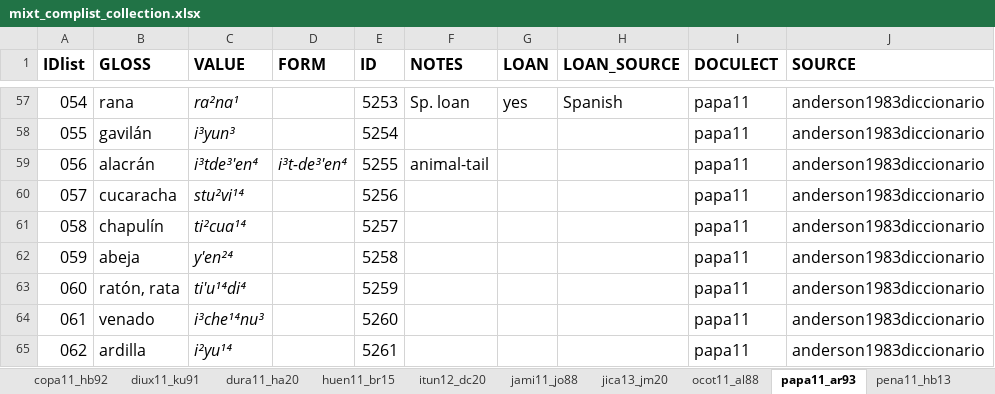
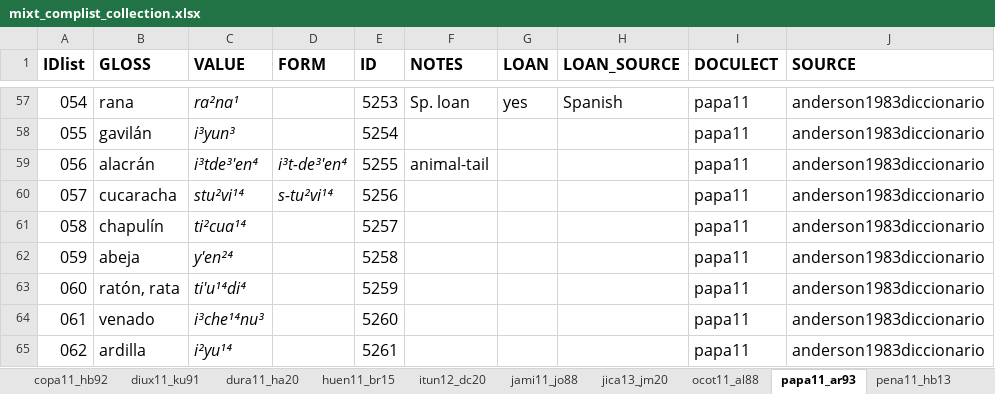
Before and after one commit to SAuderset/mixteca, an Excel workbook: ComparativeList/mixt_complist_collection.xlsx, sheet papa11_ar93, drawn as a sheet; only a part is shown, gaps mark what is left out; values as stored, in another font and other column widths than the file's, no borders; the diff names each change by its address in the sheet, - before the commit and + after, or states it on an @@ line.

```diff
--- a/ComparativeList/mixt_complist_collection.xlsx (sheet papa11_ar93)
+++ b/ComparativeList/mixt_complist_collection.xlsx (sheet papa11_ar93)
-D60 (FORM): (empty)
+D60 (FORM): s-tu²vi¹⁴
```
Also changed, not shown: sheet conc11_br91, sheet tepe03_bm02, 13 other files.
